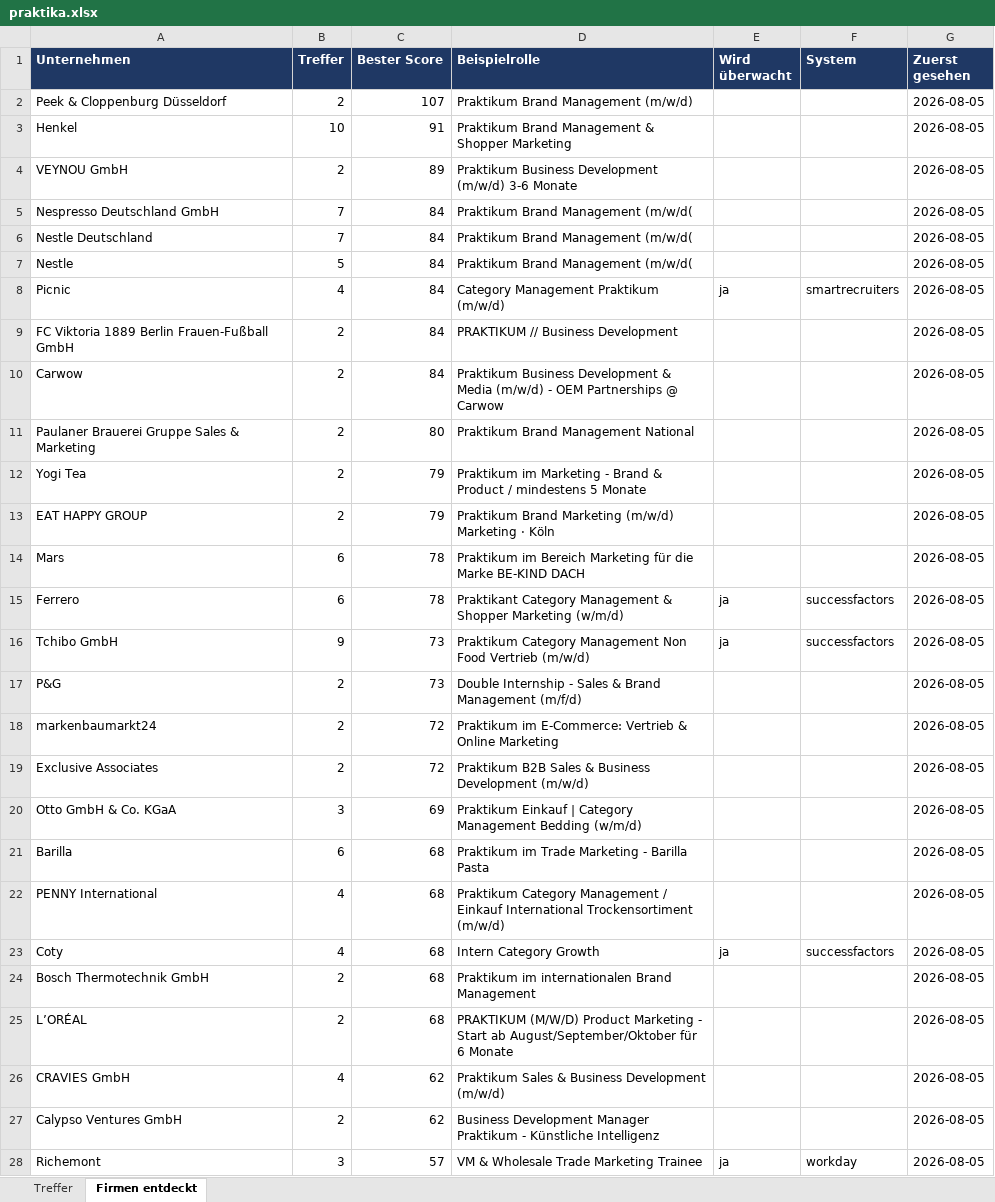
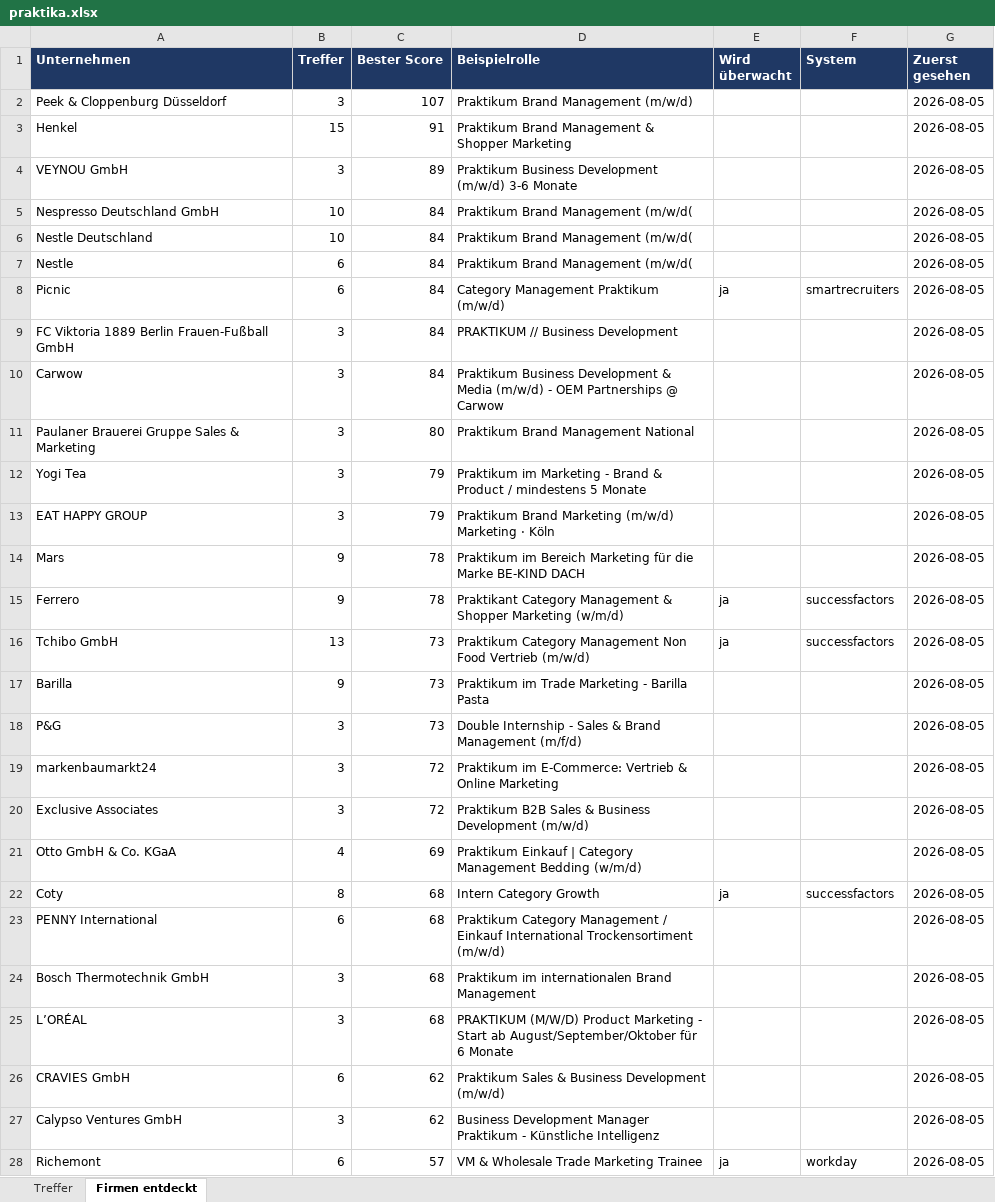
Before and after one commit to MathisKrug/Praktikum-Suchagent, an Excel workbook: docs/praktika.xlsx, sheet Firmen entdeckt, drawn as a sheet; only a part is shown; values as stored, in another font and other column widths than the file's, no borders; removed rows and columns are numbered as before the commit, all else as after; the diff covers the shown part only; the diff names each change by its address in the sheet, - before the commit and + after, or states it on an @@ line.

```diff
--- a/docs/praktika.xlsx (sheet Firmen entdeckt)
+++ b/docs/praktika.xlsx (sheet Firmen entdeckt)
-B2 (Treffer): 2
+B2 (Treffer): 3
-B3 (Treffer): 10
+B3 (Treffer): 15
-B4 (Treffer): 2
+B4 (Treffer): 3
-B5:B6 (Treffer): 7
+B5:B6 (Treffer): 10
-B7 (Treffer): 5
+B7 (Treffer): 6
-B8 (Treffer): 4
+B8 (Treffer): 6
-B9:B13 (Treffer): 2
+B9:B13 (Treffer): 3
-B14:B15 (Treffer): 6
+B14:B15 (Treffer): 9
-B16 (Treffer): 9
+B16 (Treffer): 13
+row 17: Barilla | 9 | 73 | Praktikum im Trade Marketing - Barilla Pasta |  |  | 2026-08-05
-B18:B20 (Treffer): 2
+B18:B20 (Treffer): 3
-B21 (Treffer): 3
+B21 (Treffer): 4
-row 21: Barilla | 6 | 68 | Praktikum im Trade Marketing - Barilla Pasta |  |  | 2026-08-05
-row 22: PENNY International | 4 | 68 | Praktikum Category Management / Einkauf International Trockensortiment (m/w/d) |  |  | 2026-08-05
-B22 (Treffer): 4
+B22 (Treffer): 8
+row 23: PENNY International | 6 | 68 | Praktikum Category Management / Einkauf International Trockensortiment (m/w/d) |  |  | 2026-08-05
-B24:B25 (Treffer): 2
+B24:B25 (Treffer): 3
-B26 (Treffer): 4
+B26 (Treffer): 6
-B27 (Treffer): 2
+B27 (Treffer): 3
-B28 (Treffer): 3
+B28 (Treffer): 6
```
Also changed, not shown: 22 edited cells elsewhere in this sheet, sheet Treffer, 2 other files.
